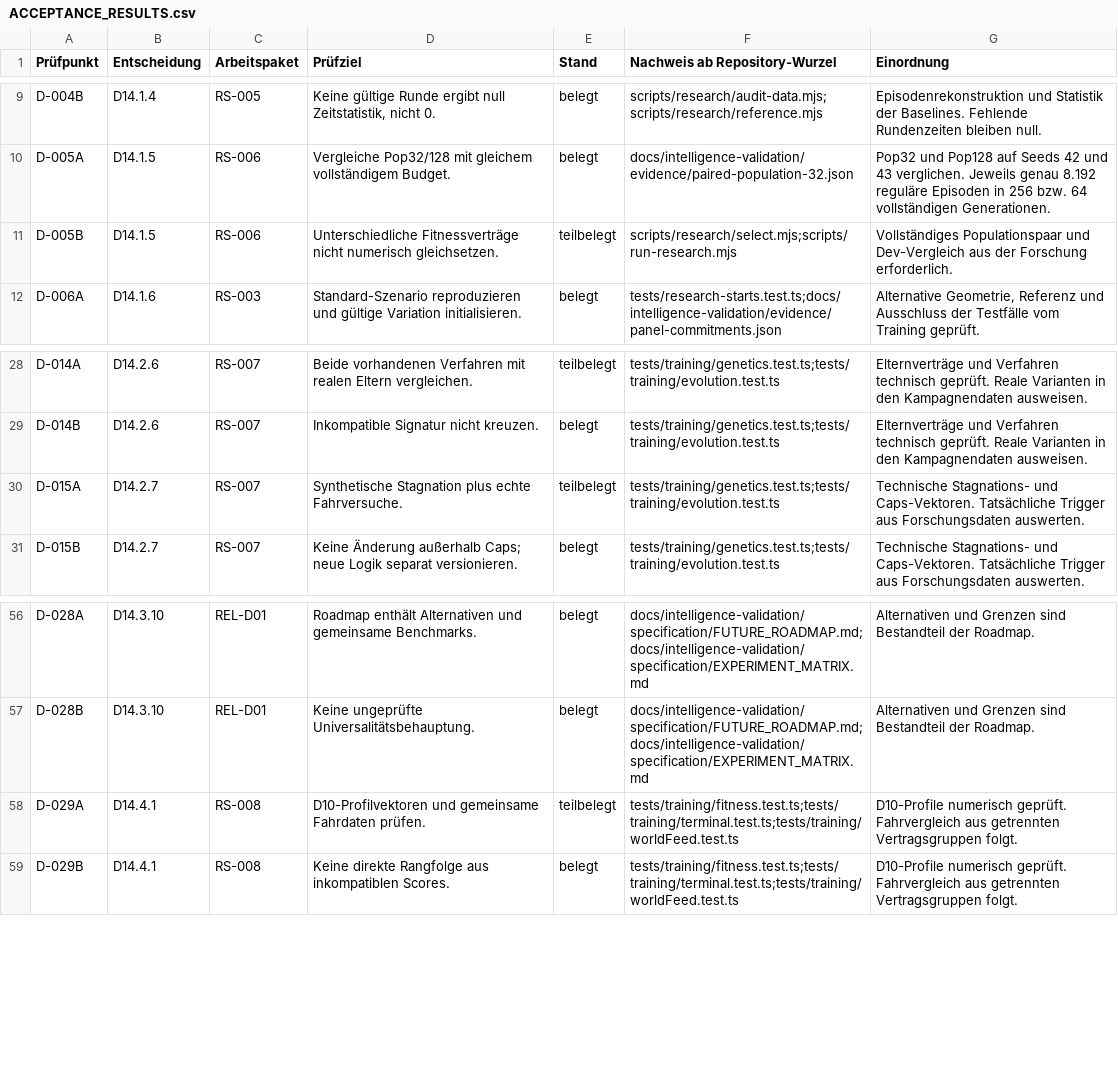
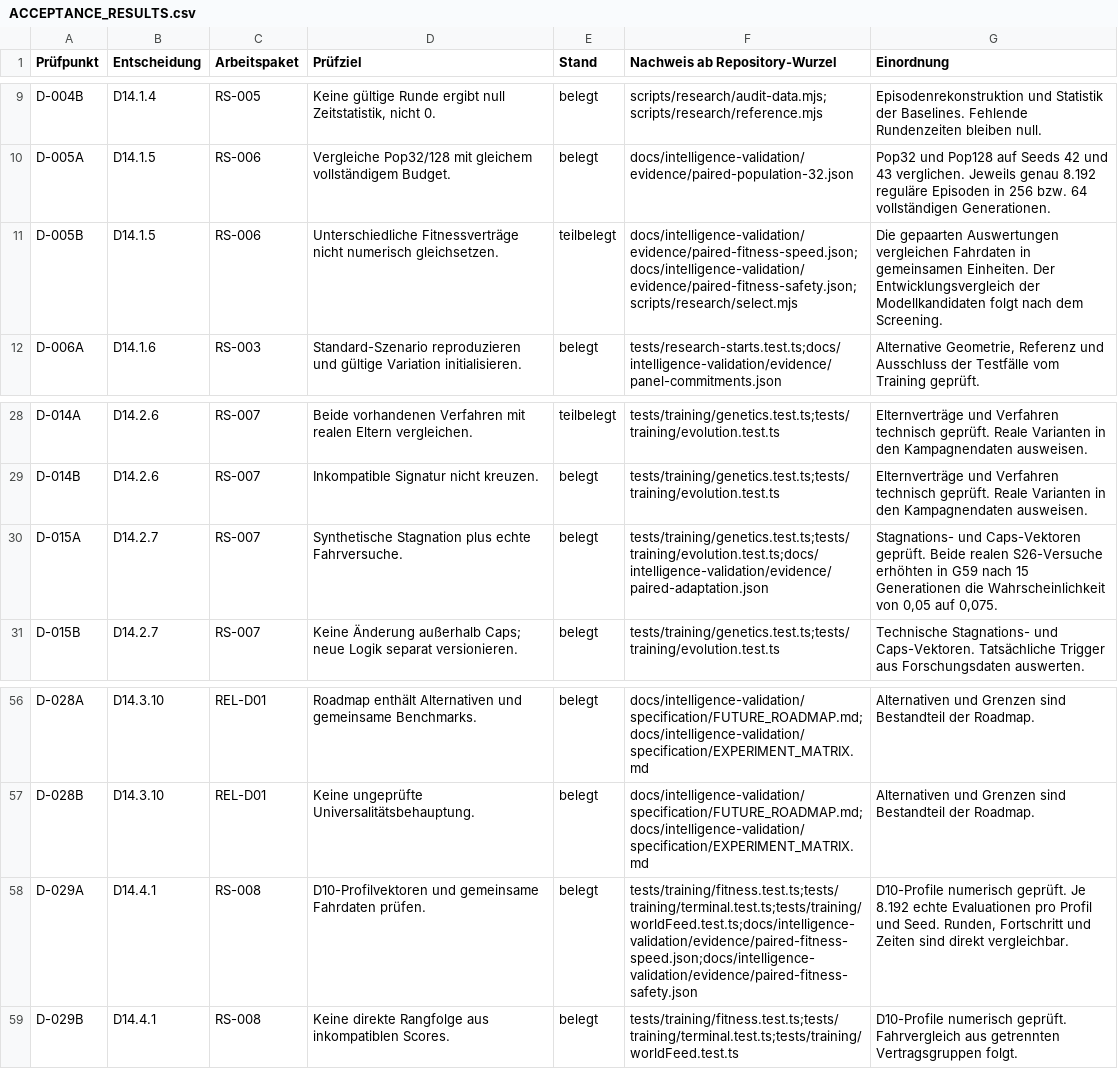
Before and after one commit to Andreas-Hartweger/ARENA, a CSV file: docs/intelligence-validation/ACCEPTANCE_RESULTS.csv, drawn as a sheet; only a part is shown, gaps mark what is left out.

Commit message:
Audit observed adaptation and compare physical outcomes across fitness profiles

```diff
--- a/docs/intelligence-validation/ACCEPTANCE_RESULTS.csv
+++ b/docs/intelligence-validation/ACCEPTANCE_RESULTS.csv
@@ -10,3 +10,3 @@ D-004B,D14.1.4,RS-005,"Keine gültige Runde ergibt null Zeitstatistik, nicht 0."
 D-005A,D14.1.5,RS-006,Vergleiche Pop32/128 mit gleichem vollständigem Budget.,belegt,docs/intelligence-validation/evidence/paired-population-32.json,Pop32 und Pop128 auf Seeds 42 und 43 verglichen. Jeweils genau 8.192 reguläre Episoden in 256 bzw. 64 vollständigen Generationen.
-D-005B,D14.1.5,RS-006,Unterschiedliche Fitnessverträge nicht numerisch gleichsetzen.,teilbelegt,scripts/research/select.mjs;scripts/run-research.mjs,Vollständiges Populationspaar und Dev-Vergleich aus der Forschung erforderlich.
+D-005B,D14.1.5,RS-006,Unterschiedliche Fitnessverträge nicht numerisch gleichsetzen.,teilbelegt,docs/intelligence-validation/evidence/paired-fitness-speed.json;docs/intelligence-validation/evidence/paired-fitness-safety.json;scripts/research/select.mjs,Die gepaarten Auswertungen vergleichen Fahrdaten in gemeinsamen Einheiten. Der Entwicklungsvergleich der Modellkandidaten folgt nach dem Screening.
 D-006A,D14.1.6,RS-003,Standard-Szenario reproduzieren und gültige Variation initialisieren.,belegt,tests/research-starts.test.ts;docs/intelligence-validation/evidence/panel-commitments.json,"Alternative Geometrie, Referenz und Ausschluss der Testfälle vom Training geprüft."
@@ -29,3 +29,3 @@ D-014A,D14.2.6,RS-007,Beide vorhandenen Verfahren mit realen Eltern vergleichen.
 D-014B,D14.2.6,RS-007,Inkompatible Signatur nicht kreuzen.,belegt,tests/training/genetics.test.ts;tests/training/evolution.test.ts,Elternverträge und Verfahren technisch geprüft. Reale Varianten in den Kampagnendaten ausweisen.
-D-015A,D14.2.7,RS-007,Synthetische Stagnation plus echte Fahrversuche.,teilbelegt,tests/training/genetics.test.ts;tests/training/evolution.test.ts,Technische Stagnations- und Caps-Vektoren. Tatsächliche Trigger aus Forschungsdaten auswerten.
+D-015A,D14.2.7,RS-007,Synthetische Stagnation plus echte Fahrversuche.,belegt,tests/training/genetics.test.ts;tests/training/evolution.test.ts;docs/intelligence-validation/evidence/paired-adaptation.json,"Stagnations- und Caps-Vektoren geprüft. Beide realen S26-Versuche erhöhten in G59 nach 15 Generationen die Wahrscheinlichkeit von 0,05 auf 0,075."
 D-015B,D14.2.7,RS-007,Keine Änderung außerhalb Caps; neue Logik separat versionieren.,belegt,tests/training/genetics.test.ts;tests/training/evolution.test.ts,Technische Stagnations- und Caps-Vektoren. Tatsächliche Trigger aus Forschungsdaten auswerten.
@@ -57,3 +57,3 @@ D-028A,D14.3.10,REL-D01,Roadmap enthält Alternativen und gemeinsame Benchmarks.
 D-028B,D14.3.10,REL-D01,Keine ungeprüfte Universalitätsbehauptung.,belegt,docs/intelligence-validation/specification/FUTURE_ROADMAP.md;docs/intelligence-validation/specification/EXPERIMENT_MATRIX.md,Alternativen und Grenzen sind Bestandteil der Roadmap.
-D-029A,D14.4.1,RS-008,D10-Profilvektoren und gemeinsame Fahrdaten prüfen.,teilbelegt,tests/training/fitness.test.ts;tests/training/terminal.test.ts;tests/training/worldFeed.test.ts,D10-Profile numerisch geprüft. Fahrvergleich aus getrennten Vertragsgruppen folgt.
+D-029A,D14.4.1,RS-008,D10-Profilvektoren und gemeinsame Fahrdaten prüfen.,belegt,tests/training/fitness.test.ts;tests/training/terminal.test.ts;tests/training/worldFeed.test.ts;docs/intelligence-validation/evidence/paired-fitness-speed.json;docs/intelligence-validation/evidence/paired-fitness-safety.json,"D10-Profile numerisch geprüft. Je 8.192 echte Evaluationen pro Profil und Seed. Runden, Fortschritt und Zeiten sind direkt vergleichbar."
 D-029B,D14.4.1,RS-008,Keine direkte Rangfolge aus inkompatiblen Scores.,belegt,tests/training/fitness.test.ts;tests/training/terminal.test.ts;tests/training/worldFeed.test.ts,D10-Profile numerisch geprüft. Fahrvergleich aus getrennten Vertragsgruppen folgt.
```
Also changed, not shown: 5 other files.
